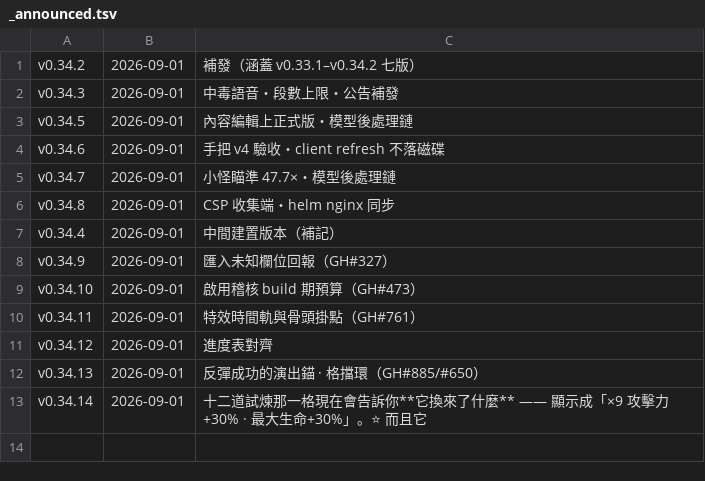
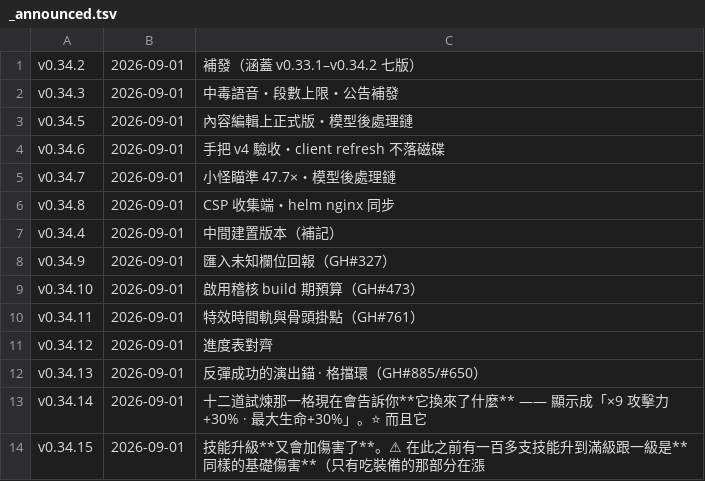
Before and after one commit to adms/GGD, a TSV file: docs/_release/_announced.tsv, drawn as a sheet; the diff names each change by its address in the sheet, - before the commit and + after, or states it on an @@ line.

```diff
--- a/docs/_release/_announced.tsv
+++ b/docs/_release/_announced.tsv
+row 14: v0.34.15 | 2026-09-01 | 技能升級**又會加傷害了**。⚠ 在此之前有一百多支技能升到滿級跟一級是**同樣的基礎傷害**（只有吃裝備的那部分在漲
```
Also changed, not shown: 8 other files.
